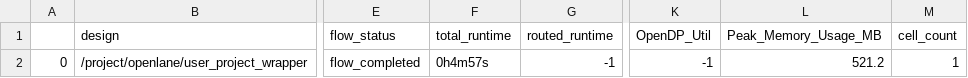
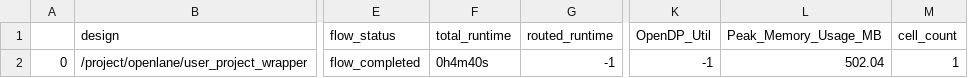
Before and after one commit to ISL-ECE-CEG-AU/GPS_Baseband, a CSV file: signoff/user_project_wrapper/final_summary_report.csv, drawn as a sheet; only a part is shown, gaps mark what is left out; the diff names each change by its address in the sheet, - before the commit and + after, or states it on an @@ line.

Commit message:
Final Signoff Report

```diff
--- a/signoff/user_project_wrapper/final_summary_report.csv
+++ b/signoff/user_project_wrapper/final_summary_report.csv
-F2 (total_runtime): 0h4m57s
+F2 (total_runtime): 0h4m40s
-L2 (Peak_Memory_Usage_MB): 521.2
+L2 (Peak_Memory_Usage_MB): 502.04
```
